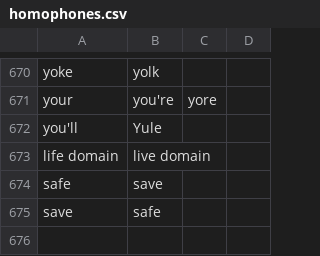
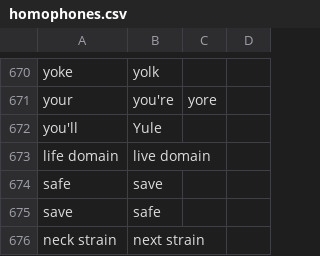
Before and after one commit to maxbruening/knausj_talon, a CSV file: core/homophones/homophones.csv, drawn as a sheet; only a part is shown, gaps mark what is left out; the diff names each change by its address in the sheet, - before the commit and + after, or states it on an @@ line.

```diff
--- a/core/homophones/homophones.csv
+++ b/core/homophones/homophones.csv
+row 676: neck strain | next strain
```
Also changed, not shown: 2 other files.
